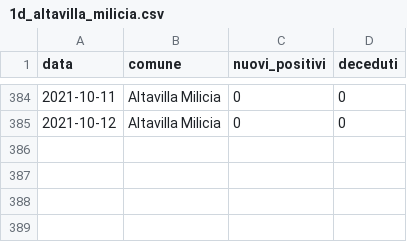
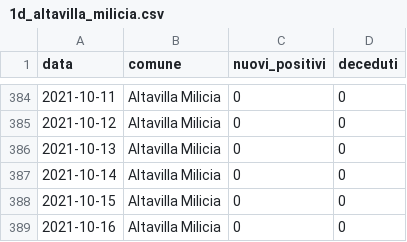
Before and after one commit to gabacode/f8lite, a CSV file: public/datasets/1d_altavilla_milicia.csv, drawn as a sheet; only a part is shown, gaps mark what is left out.

```diff
--- a/public/datasets/1d_altavilla_milicia.csv
+++ b/public/datasets/1d_altavilla_milicia.csv
@@ -385 +385,5 @@ data,comune,nuovi_positivi,deceduti
 2021-10-12,Altavilla Milicia,0,0
+2021-10-13,Altavilla Milicia,0,0
+2021-10-14,Altavilla Milicia,0,0
+2021-10-15,Altavilla Milicia,0,0
+2021-10-16,Altavilla Milicia,0,0
```
Also changed, not shown: dati-distretto39/dpc-covid19-ita-pa-39.csv, public/datasets/1d_bagheria.csv, 19 other files.
